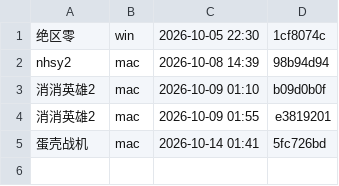
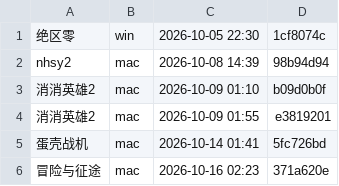
Before and after one commit to Aliang369/nixiang, a TSV file: 10_docs/双机协作/本轮归属.tsv, drawn as a sheet.

Commit message:
冒险与征途 v47：防闪退兜底（去开机挂钩/启动期大类遍历/热路径 a0 自证/Hurt 闸 RAII）+ #3 速率预算看门狗 + 功能失效率修复（学习表 256 槽/周期补学/免广告配额按激活期/无敌按名写免疫位）

```diff
--- a/10_docs/双机协作/本轮归属.tsv
+++ b/10_docs/双机协作/本轮归属.tsv
@@ -5 +5,2 @@ nhsy2	mac	2026-10-08 14:39	98b94d94
 蛋壳战机	mac	2026-10-14 01:41	5fc726bd
+冒险与征途	mac	2026-10-16 02:23	371a620e
```
Also changed, not shown: 6 other files.
